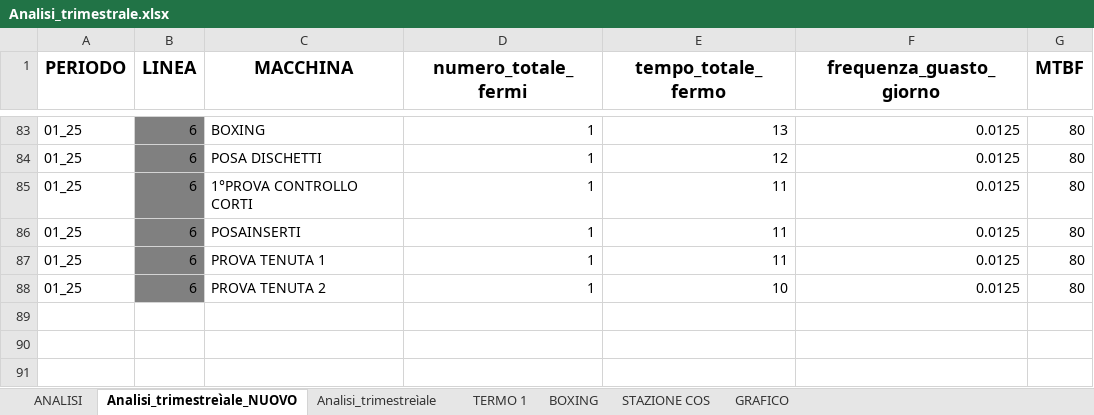
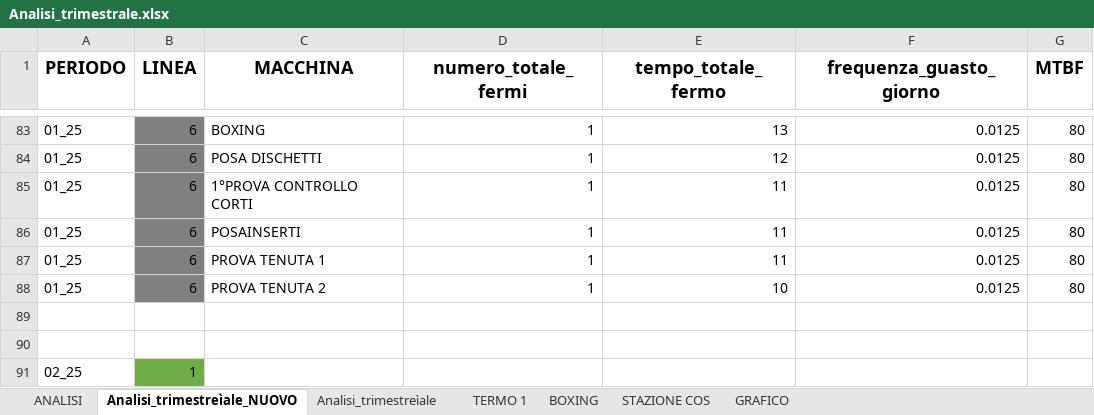
Before and after one commit to Noemi-di/Manutenzione, an Excel workbook: Analisi_trimestrale.xlsx, sheet Analisi_trimestreìale_NUOVO, drawn as a sheet; only a part is shown, gaps mark what is left out; values as stored, in another font and other column widths than the file's, no borders; the diff names each change by its address in the sheet, - before the commit and + after, or states it on an @@ line.

```diff
--- a/Analisi_trimestrale.xlsx (sheet Analisi_trimestreìale_NUOVO)
+++ b/Analisi_trimestrale.xlsx (sheet Analisi_trimestreìale_NUOVO)
+row 89: (empty)
+row 90: (empty)
+row 91: 02_25 | 1
```
Also changed, not shown: sheet ANALISI, 6 other files.
